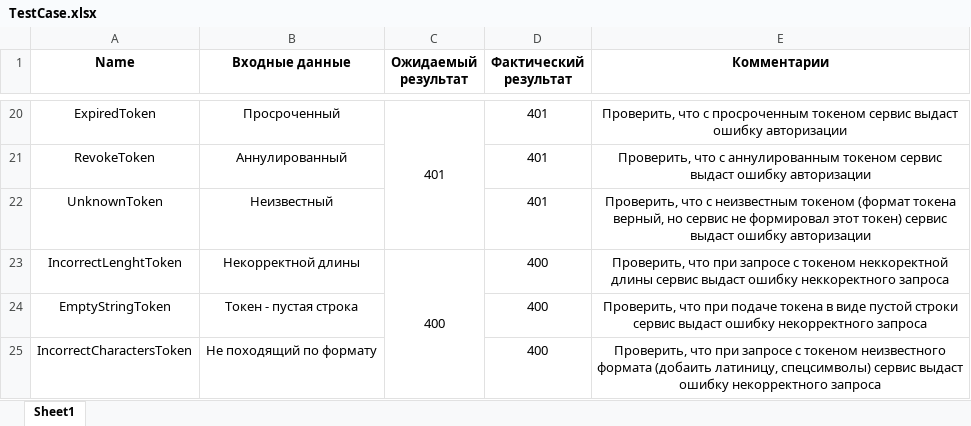
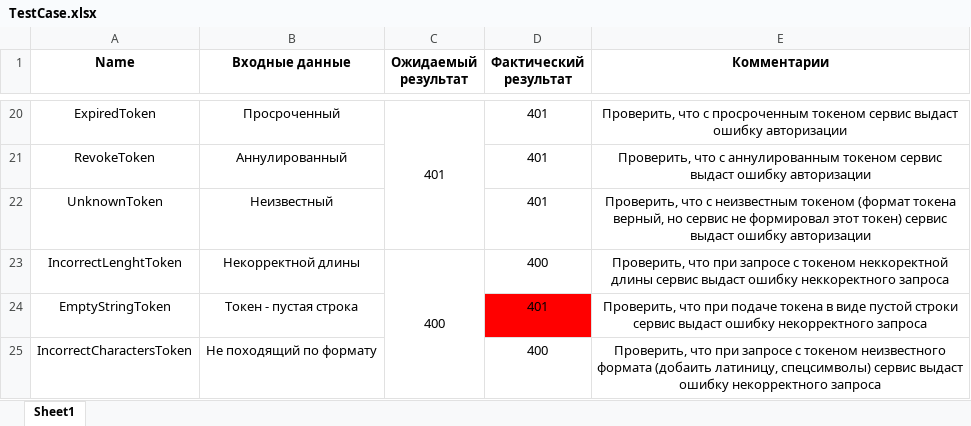
Before and after one commit to desoo40/kl_test, an Excel workbook: TestCase.xlsx, sheet Sheet1, drawn as a sheet; only a part is shown, gaps mark what is left out; values as stored, in another font and other column widths than the file's, no borders; the diff names each change by its address in the sheet, - before the commit and + after, or states it on an @@ line.

```diff
--- a/TestCase.xlsx (sheet Sheet1)
+++ b/TestCase.xlsx (sheet Sheet1)
-D24 (Фактический результат): 400
+D24 (Фактический результат): 401
-D24 fill: none
+D24 fill: #FF0000
```
Also changed, not shown: 1 other file.
